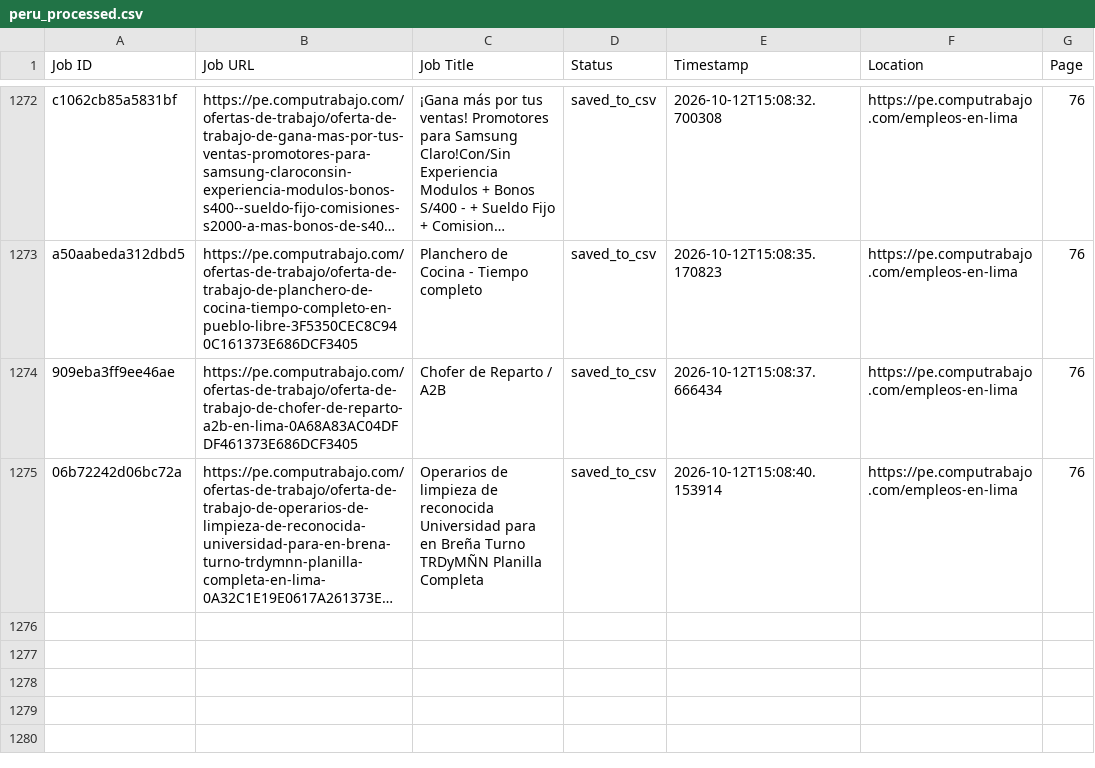
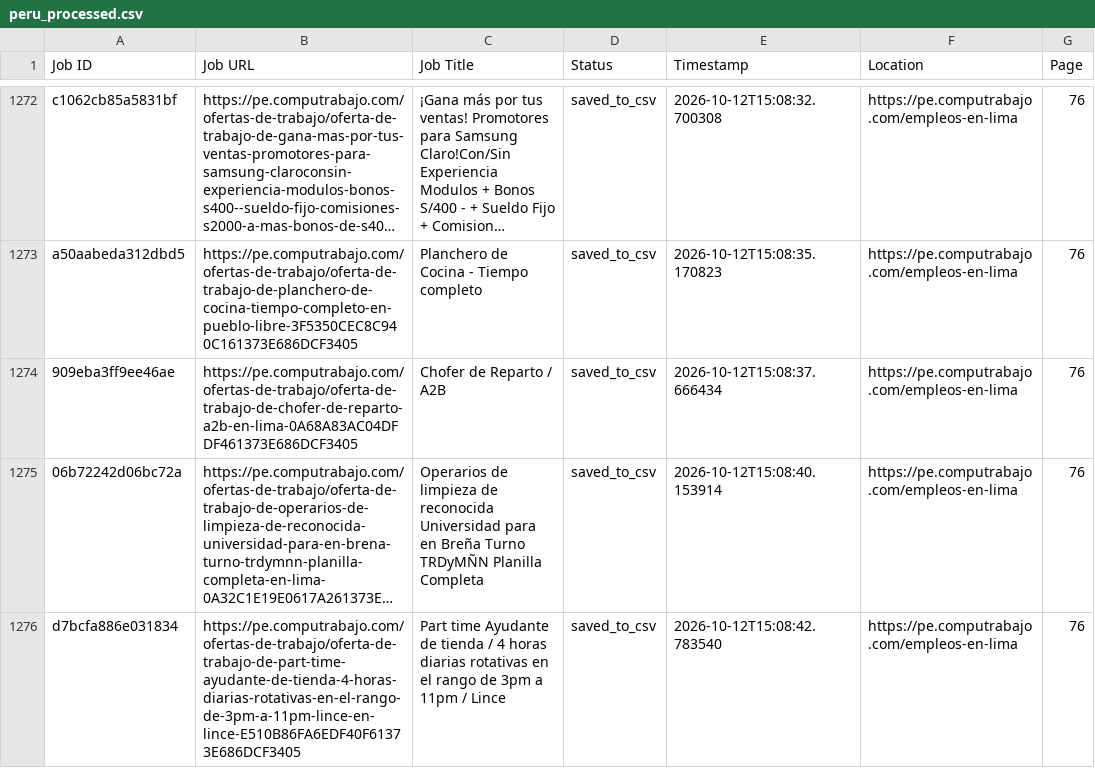
Before and after one commit to liliankason/computrabajo_peru_scraper, a CSV file: peru_processed.csv, drawn as a sheet; only a part is shown, gaps mark what is left out; long unchanged cells end in …; the diff names each change by its address in the sheet, - before the commit and + after, or states it on an @@ line.

```diff
--- a/peru_processed.csv
+++ b/peru_processed.csv
+row 1276: d7bcfa886e031834 | https://pe.computrabajo.com/ofertas-de-trabajo/oferta-de-trabajo-de-part-time-ayudante-de-tienda-4-horas-diarias-rotativas-en-el-rango-de-3pm-a-11pm-lince-en-lince-E510B86FA6EDF40F61373E686DCF3405 | Part time Ayudante de tienda / 4 horas diarias rotativas en el rango de 3pm a 11pm / Lince | saved_to_csv | 2026-10-12T15:08:42.783540 | https://pe.computrabajo.com/empleos-en-lima | 76
```
Also changed, not shown: 2 other files.
